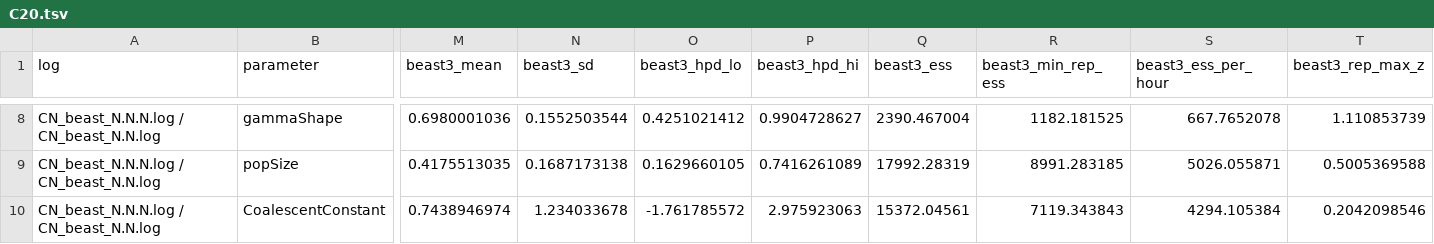
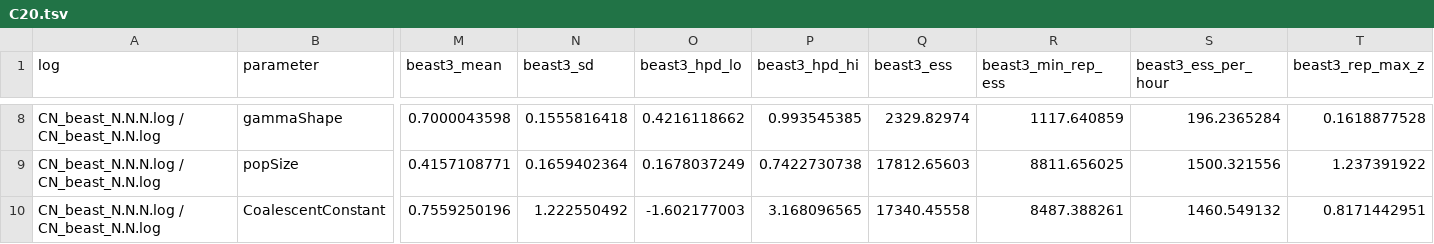
Before and after one commit to CompEvol/beast3-test, a TSV file: reports/summary/C20.tsv, drawn as a sheet; only a part is shown, gaps mark what is left out; the diff covers the shown part only; the diff names each change by its address in the sheet, - before the commit and + after, or states it on an @@ line.

Commit message:
C20 passes; C12 needs the BEAST 2 clock prior fixed
C20: Sophie's rc2 rerun matches BEAST 2.7.9 (max z 1.14).

C12: the rc2 rebuild bounds the gamma shape at 0.1, which now matches
(0.120 vs 0.118). The remaining mismatch is the clock-rate prior: the
BEAST 2 XML has LogNormal(1, 1.25), the BEAST 3 XML BEAUti's default
Gamma(0.01, 100), which moves the clock rate (z = 61), tree height and
prior. Sophie to rebuild the BEAST 2 side with the default prior.

```diff
--- a/reports/summary/C20.tsv
+++ b/reports/summary/C20.tsv
-M8 (beast3_mean): 0.6980001036
+M8 (beast3_mean): 0.7000043598
-N8 (beast3_sd): 0.1552503544
+N8 (beast3_sd): 0.1555816418
-O8 (beast3_hpd_lo): 0.4251021412
+O8 (beast3_hpd_lo): 0.4216118662
-P8 (beast3_hpd_hi): 0.9904728627
+P8 (beast3_hpd_hi): 0.993545385
-Q8 (beast3_ess): 2390.467004
+Q8 (beast3_ess): 2329.82974
-R8 (beast3_min_rep_ess): 1182.181525
+R8 (beast3_min_rep_ess): 1117.640859
-S8 (beast3_ess_per_hour): 667.7652078
+S8 (beast3_ess_per_hour): 196.2365284
-T8 (beast3_rep_max_z): 1.110853739
+T8 (beast3_rep_max_z): 0.1618877528
-M9 (beast3_mean): 0.4175513035
+M9 (beast3_mean): 0.4157108771
-N9 (beast3_sd): 0.1687173138
+N9 (beast3_sd): 0.1659402364
-O9 (beast3_hpd_lo): 0.1629660105
+O9 (beast3_hpd_lo): 0.1678037249
-P9 (beast3_hpd_hi): 0.7416261089
+P9 (beast3_hpd_hi): 0.7422730738
-Q9 (beast3_ess): 17992.28319
+Q9 (beast3_ess): 17812.65603
-R9 (beast3_min_rep_ess): 8991.283185
+R9 (beast3_min_rep_ess): 8811.656025
-S9 (beast3_ess_per_hour): 5026.055871
+S9 (beast3_ess_per_hour): 1500.321556
-T9 (beast3_rep_max_z): 0.5005369588
+T9 (beast3_rep_max_z): 1.237391922
-M10 (beast3_mean): 0.7438946974
+M10 (beast3_mean): 0.7559250196
-N10 (beast3_sd): 1.234033678
+N10 (beast3_sd): 1.222550492
-O10 (beast3_hpd_lo): -1.761785572
+O10 (beast3_hpd_lo): -1.602177003
-P10 (beast3_hpd_hi): 2.975923063
+P10 (beast3_hpd_hi): 3.168096565
-Q10 (beast3_ess): 15372.04561
+Q10 (beast3_ess): 17340.45558
-R10 (beast3_min_rep_ess): 7119.343843
+R10 (beast3_min_rep_ess): 8487.388261
-S10 (beast3_ess_per_hour): 4294.105384
+S10 (beast3_ess_per_hour): 1460.549132
-T10 (beast3_rep_max_z): 0.2042098546
+T10 (beast3_rep_max_z): 0.8171442951
```
Also changed, not shown: 66 edited cells elsewhere in this file, reports/status.tsv, reports/summary/C12.tsv, 7 other files.
